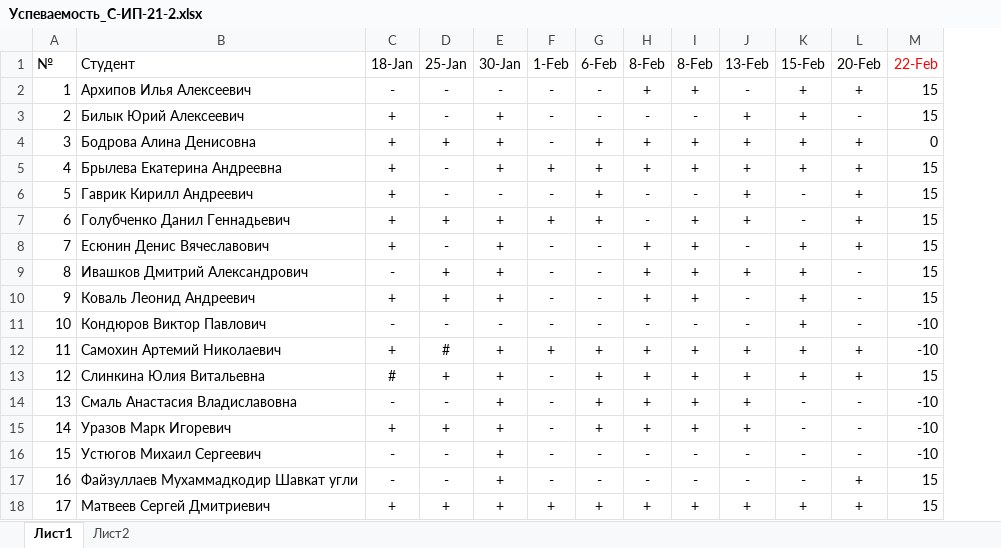
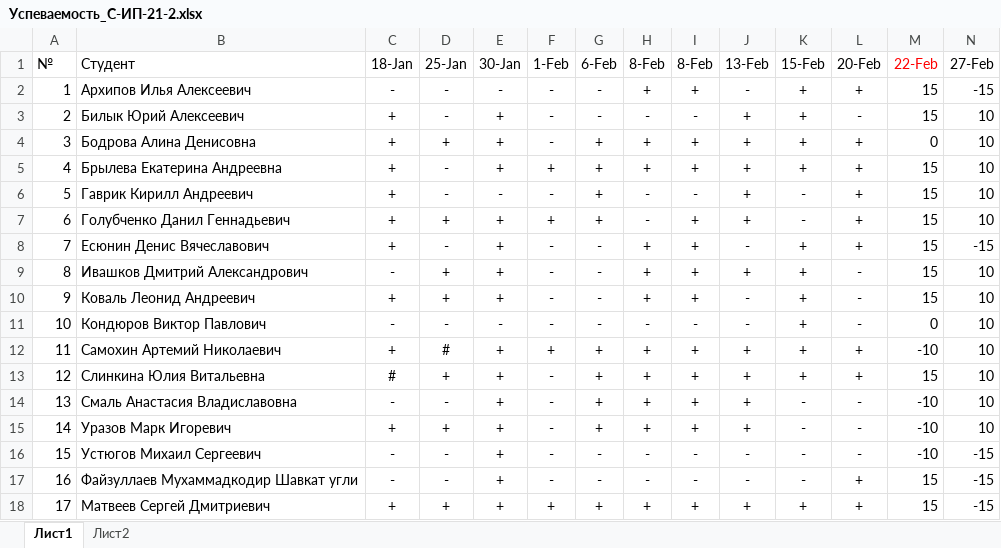
Before and after one commit to TheBandik/information-systems-testing, an Excel workbook: Успеваемость_С-ИП-21-2.xlsx, sheet Лист1, drawn as a sheet; values as stored, in another font and other column widths than the file's, no borders; conditional formats not drawn; the diff names each change by its address in the sheet, - before the commit and + after, or states it on an @@ line.

```diff
--- a/Успеваемость_С-ИП-21-2.xlsx (sheet Лист1)
+++ b/Успеваемость_С-ИП-21-2.xlsx (sheet Лист1)
+column N (27-Feb), rows 2-18: -15 | 10 | 10 | 10 | 10 | 10 | -15 | 10 | 10 | 10 | 10 | 10 | 10 | 10 | -15 | -15 | -15
-M11 (22-Feb): -10
+M11 (22-Feb): 0
```
Also changed, not shown: sheet Лист2, Успеваемость_С-ИП-21-1.xlsx.
